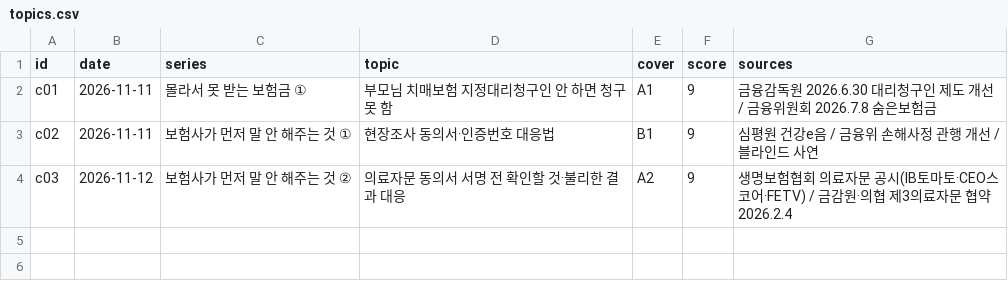
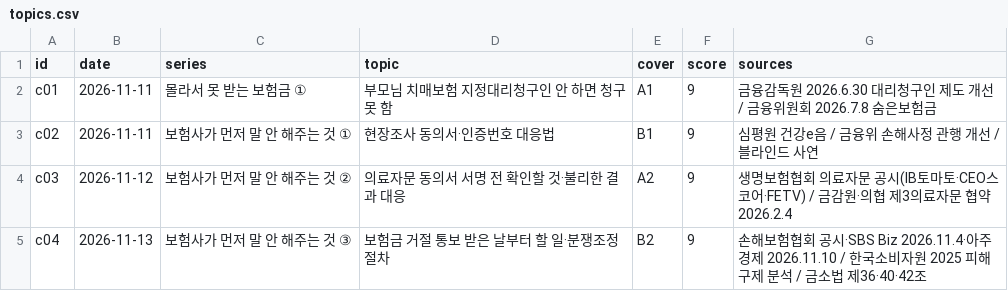
Before and after one commit to seongjerry/insu-photobank, a CSV file: generator/carousel/topics.csv, drawn as a sheet.

```diff
--- a/generator/carousel/topics.csv
+++ b/generator/carousel/topics.csv
@@ -4 +4,2 @@ c02,2026-11-11,보험사가 먼저 말 안 해주는 것 ①,현장조사 동의
 c03,2026-11-12,보험사가 먼저 말 안 해주는 것 ②,의료자문 동의서 서명 전 확인할 것·불리한 결과 대응,A2,9,생명보험협회 의료자문 공시(IB토마토·CEO스코어·FETV) / 금감원·의협 제3의료자문 협약 2026.2.4
+c04,2026-11-13,보험사가 먼저 말 안 해주는 것 ③,보험금 거절 통보 받은 날부터 할 일·분쟁조정 절차,B2,9,손해보험협회 공시·SBS Biz 2026.11.4·아주경제 2026.11.10 / 한국소비자원 2025 피해구제 분석 / 금소법 제36·40·42조
```
Also changed, not shown: 12 other files.
